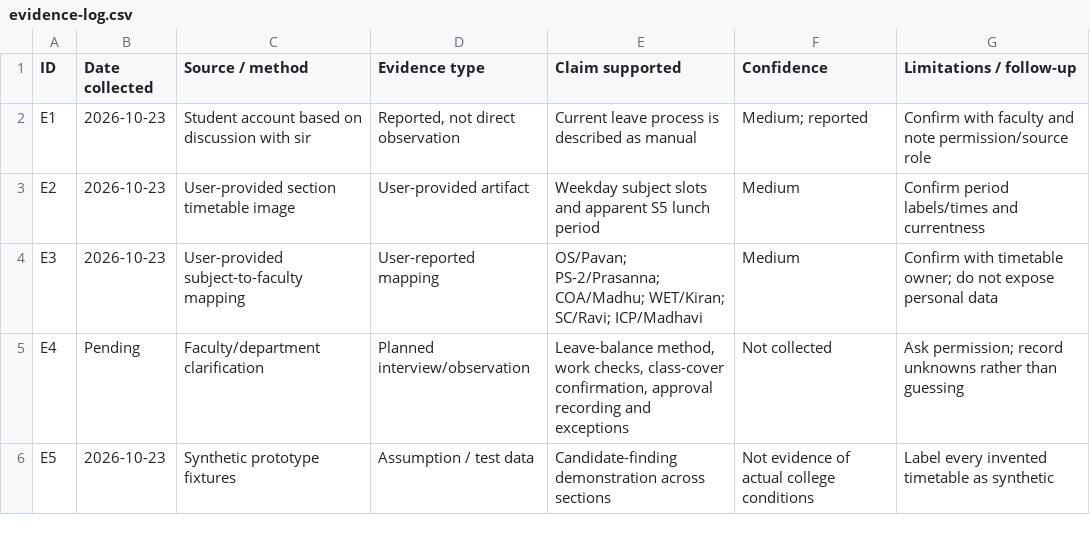
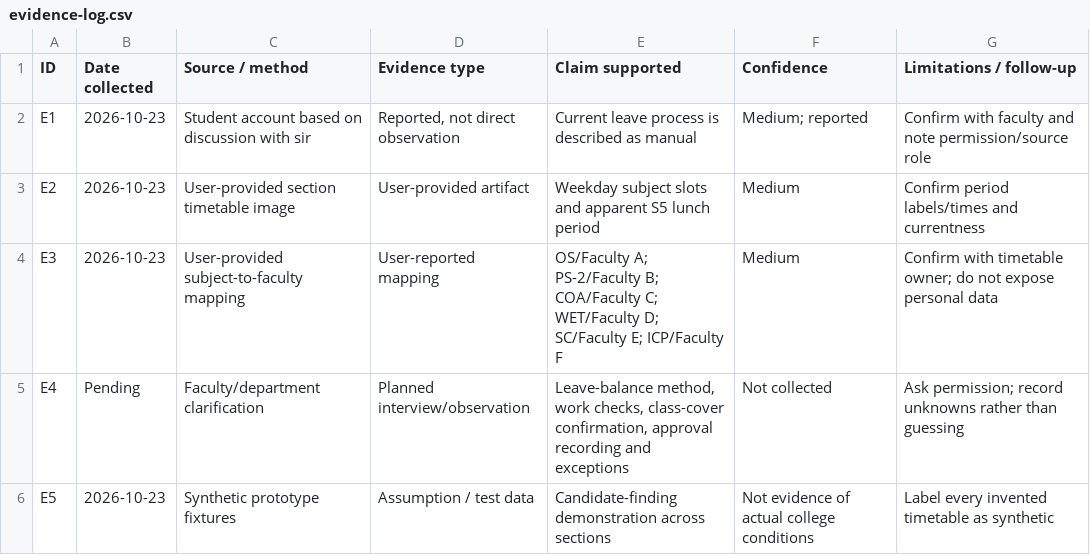
Before and after one commit to sanju-2005/HK_ROUND2_SUBMISSION, a CSV file: task-1-faculty-leave/evidence/evidence-log.csv, drawn as a sheet; only a part is shown.

```diff
--- a/task-1-faculty-leave/evidence/evidence-log.csv
+++ b/task-1-faculty-leave/evidence/evidence-log.csv
@@ -3,3 +3,3 @@ E1,2026-10-23,Student account based on discussion with sir,"Reported, not direct
 E2,2026-10-23,User-provided section timetable image,User-provided artifact,Weekday subject slots and apparent S5 lunch period,Medium,Confirm period labels/times and currentness
-E3,2026-10-23,User-provided subject-to-faculty mapping,User-reported mapping,OS/Pavan; PS-2/Prasanna; COA/Madhu; WET/Kiran; SC/Ravi; ICP/Madhavi,Medium,Confirm with timetable owner; do not expose personal data
+E3,2026-10-23,User-provided subject-to-faculty mapping,User-reported mapping,OS/Faculty A; PS-2/Faculty B; COA/Faculty C; WET/Faculty D; SC/Faculty E; ICP/Faculty F,Medium,Confirm with timetable owner; do not expose personal data
 E4,Pending,Faculty/department clarification,Planned interview/observation,"Leave-balance method, work checks, class-cover confirmation, approval recording and exceptions",Not collected,Ask permission; record unknowns rather than guessing
```
Also changed, not shown: 8 other files.
